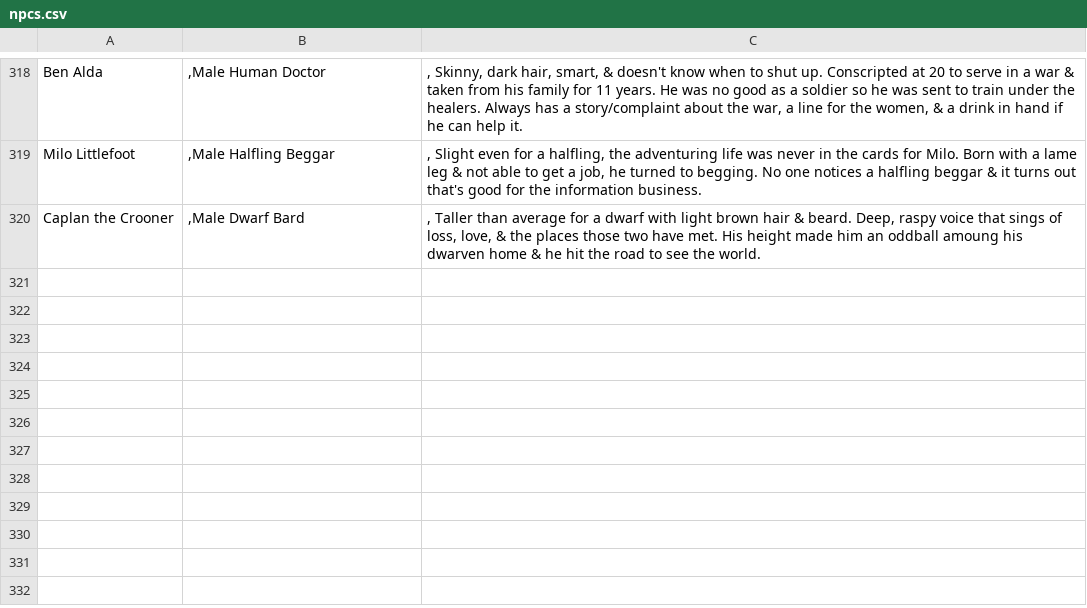
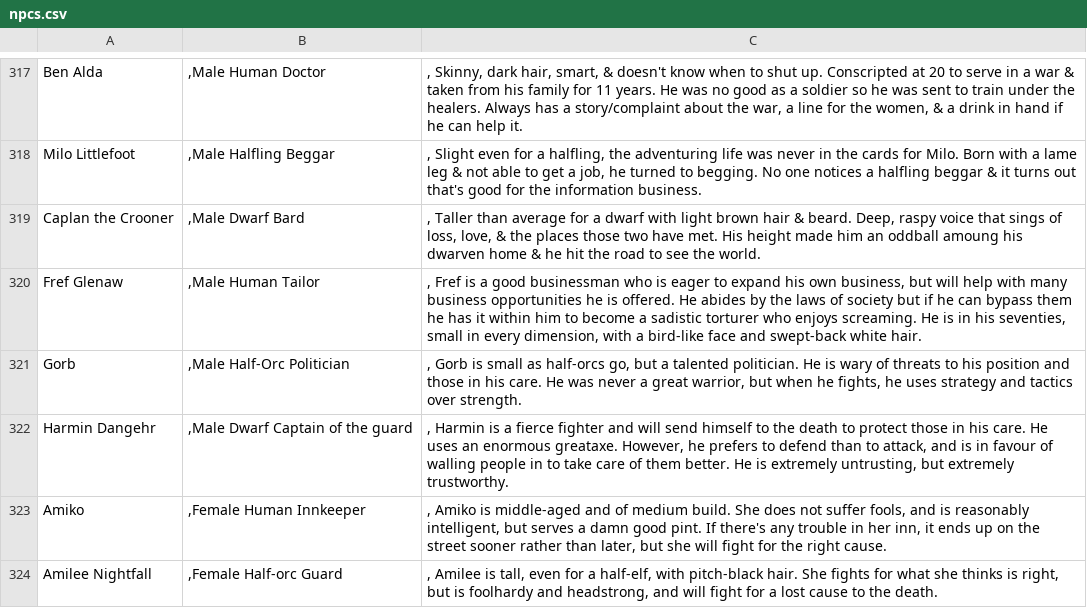
Before and after one commit to AnEmortalKid/reddit-parser, a CSV file: src/main/resources/npcs.csv, drawn as a sheet; only a part is shown, gaps mark what is left out; the diff covers the shown part only; the diff names each change by its address in the sheet, - before the commit and + after, or states it on an @@ line.

Commit message:
updating counts for mysteries. new location code. making more modular so I can build the index.html on the fly.

```diff
--- a/src/main/resources/npcs.csv
+++ b/src/main/resources/npcs.csv
+row 320: Fref Glenaw | ,Male Human Tailor | , Fref is a good businessman who is eager to expand his own business, but will help with many business opportunities he is offered. He abides by the laws of society but if he can bypass them he has it within him to become a sadistic torturer who enjoys screaming. He is in his seventies, small in every dimension, with a bird-like face and swept-back white hair.
+row 321: Gorb | ,Male Half-Orc Politician | , Gorb is small as half-orcs go, but a talented politician. He is wary of threats to his position and those in his care. He was never a great warrior, but when he fights, he uses strategy and tactics over strength.
+row 322: Harmin Dangehr | ,Male Dwarf Captain of the guard | , Harmin is a fierce fighter and will send himself to the death to protect those in his care. He uses an enormous greataxe. However, he prefers to defend than to attack, and is in favour of walling people in to take care of them better. He is extremely untrusting, but extremely trustworthy.
+row 323: Amiko | ,Female Human Innkeeper | , Amiko is middle-aged and of medium build. She does not suffer fools, and is reasonably intelligent, but serves a damn good pint. If there's any trouble in her inn, it ends up on the street sooner rather than later, but she will fight for the right cause.
+row 324: Amilee Nightfall | ,Female Half-orc Guard | , Amilee is tall, even for a half-elf, with pitch-black hair. She fights for what she thinks is right, but is foolhardy and headstrong, and will fight for a lost cause to the death.
```
Also changed, not shown: 6 added rows and 2 removed rows elsewhere in this file, src/main/resources/mysteries.csv, 9 other files.
